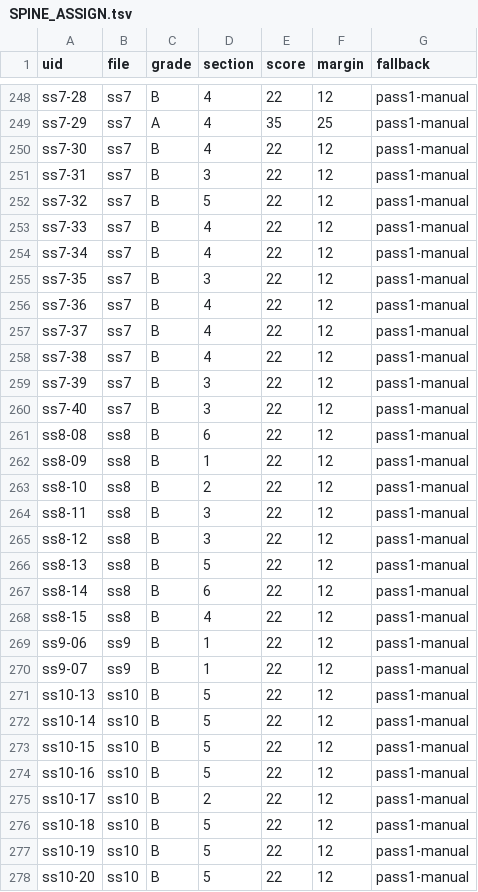
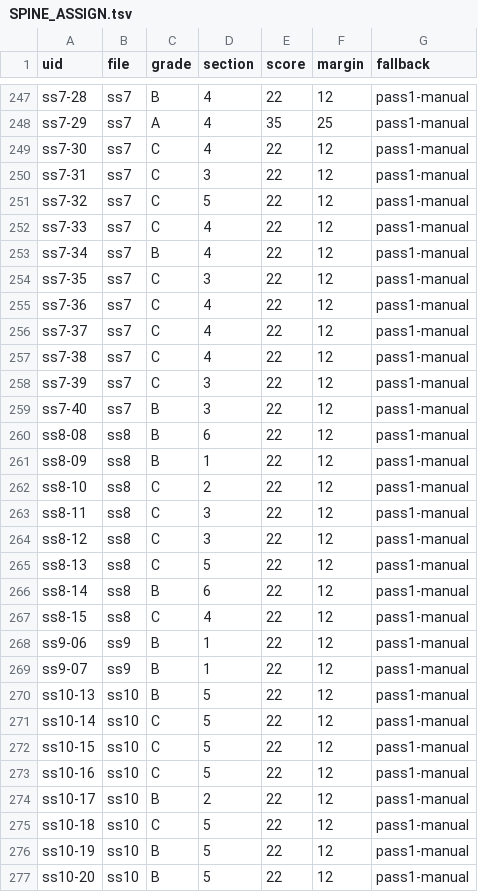
Before and after one commit to prx0r/shiva-sutras, a TSV file: excavations/SPINE_ASSIGN.tsv, drawn as a sheet; only a part is shown, gaps mark what is left out; the diff covers the shown part only.

```diff
--- a/excavations/SPINE_ASSIGN.tsv
+++ b/excavations/SPINE_ASSIGN.tsv
@@ -249,12 +248,12 @@ ss7-28	ss7	B	4	22	12	pass1-manual
 ss7-29	ss7	A	4	35	25	pass1-manual
-ss7-30	ss7	B	4	22	12	pass1-manual
-ss7-31	ss7	B	3	22	12	pass1-manual
-ss7-32	ss7	B	5	22	12	pass1-manual
-ss7-33	ss7	B	4	22	12	pass1-manual
+ss7-30	ss7	C	4	22	12	pass1-manual
+ss7-31	ss7	C	3	22	12	pass1-manual
+ss7-32	ss7	C	5	22	12	pass1-manual
+ss7-33	ss7	C	4	22	12	pass1-manual
 ss7-34	ss7	B	4	22	12	pass1-manual
-ss7-35	ss7	B	3	22	12	pass1-manual
-ss7-36	ss7	B	4	22	12	pass1-manual
-ss7-37	ss7	B	4	22	12	pass1-manual
-ss7-38	ss7	B	4	22	12	pass1-manual
-ss7-39	ss7	B	3	22	12	pass1-manual
+ss7-35	ss7	C	3	22	12	pass1-manual
+ss7-36	ss7	C	4	22	12	pass1-manual
+ss7-37	ss7	C	4	22	12	pass1-manual
+ss7-38	ss7	C	4	22	12	pass1-manual
+ss7-39	ss7	C	3	22	12	pass1-manual
 ss7-40	ss7	B	3	22	12	pass1-manual
@@ -262,8 +261,8 @@ ss8-08	ss8	B	6	22	12	pass1-manual
 ss8-09	ss8	B	1	22	12	pass1-manual
-ss8-10	ss8	B	2	22	12	pass1-manual
-ss8-11	ss8	B	3	22	12	pass1-manual
-ss8-12	ss8	B	3	22	12	pass1-manual
-ss8-13	ss8	B	5	22	12	pass1-manual
+ss8-10	ss8	C	2	22	12	pass1-manual
+ss8-11	ss8	C	3	22	12	pass1-manual
+ss8-12	ss8	C	3	22	12	pass1-manual
+ss8-13	ss8	C	5	22	12	pass1-manual
 ss8-14	ss8	B	6	22	12	pass1-manual
-ss8-15	ss8	B	4	22	12	pass1-manual
+ss8-15	ss8	C	4	22	12	pass1-manual
 ss9-06	ss9	B	1	22	12	pass1-manual
@@ -271,7 +270,7 @@ ss9-07	ss9	B	1	22	12	pass1-manual
 ss10-13	ss10	B	5	22	12	pass1-manual
-ss10-14	ss10	B	5	22	12	pass1-manual
-ss10-15	ss10	B	5	22	12	pass1-manual
-ss10-16	ss10	B	5	22	12	pass1-manual
+ss10-14	ss10	C	5	22	12	pass1-manual
+ss10-15	ss10	C	5	22	12	pass1-manual
+ss10-16	ss10	C	5	22	12	pass1-manual
 ss10-17	ss10	B	2	22	12	pass1-manual
-ss10-18	ss10	B	5	22	12	pass1-manual
+ss10-18	ss10	C	5	22	12	pass1-manual
 ss10-19	ss10	B	5	22	12	pass1-manual
```
Also changed, not shown: 1 removed row and 117 edited cells elsewhere in this file, excavations/COVERAGE_LEDGER.tsv, 51 other files.
